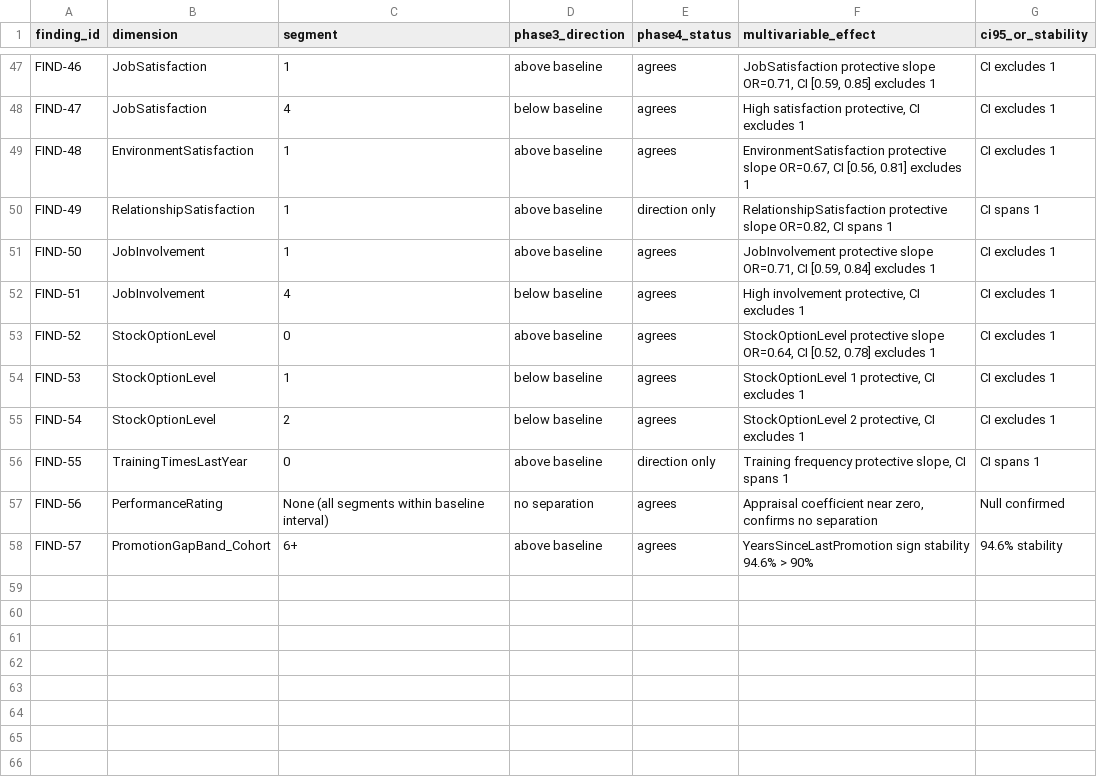
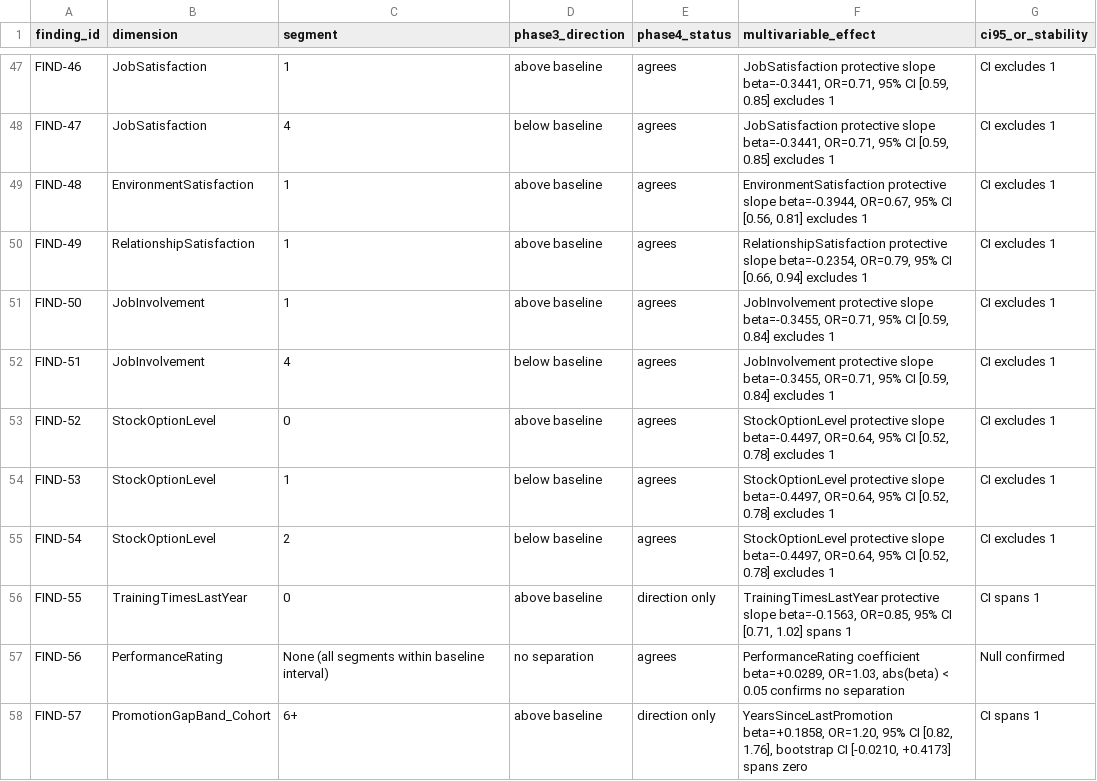
Before and after one commit to phobiccvaishu/Workforce-Intelligence-Attrition-Analytics-Risk-Hotspots, a CSV file: reports/phase4/tables/consistency_audit.csv, drawn as a sheet; only a part is shown, gaps mark what is left out; the diff covers the shown part only; the diff names each change by its address in the sheet, - before the commit and + after, or states it on an @@ line.

Commit message:
Phase 5 closeout: consistency reconciliation, bootstrap label, Set A holdout PR-AUC alignment, MH display note

```diff
--- a/reports/phase4/tables/consistency_audit.csv
+++ b/reports/phase4/tables/consistency_audit.csv
-F47 (multivariable_effect): …protective slope OR=0.71, CI [0.59,…
+F47 (multivariable_effect): …protective slope beta=-0.3441, OR=0.71, 95% CI [0.59,…
-F48 (multivariable_effect): High satisfaction protective, CI excludes 1
+F48 (multivariable_effect): JobSatisfaction protective slope beta=-0.3441, OR=0.71, 95% CI [0.59, 0.85] excludes 1
-F49 (multivariable_effect): …protective slope OR=0.67, CI [0.56,…
+F49 (multivariable_effect): …protective slope beta=-0.3944, OR=0.67, 95% CI [0.56,…
-E50 (phase4_status): direction only
+E50 (phase4_status): agrees
-F50 (multivariable_effect): …protective slope OR=0.82, CI spans 1
+F50 (multivariable_effect): …protective slope beta=-0.2354, OR=0.79, 95% CI [0.66, 0.94] excludes 1
-G50 (ci95_or_stability): CI spans 1
+G50 (ci95_or_stability): CI excludes 1
-F51 (multivariable_effect): …protective slope OR=0.71, CI [0.59,…
+F51 (multivariable_effect): …protective slope beta=-0.3455, OR=0.71, 95% CI [0.59,…
-F52 (multivariable_effect): High involvement protective, CI excludes 1
+F52 (multivariable_effect): JobInvolvement protective slope beta=-0.3455, OR=0.71, 95% CI [0.59, 0.84] excludes 1
-F53 (multivariable_effect): …protective slope OR=0.64, CI [0.52,…
+F53 (multivariable_effect): …protective slope beta=-0.4497, OR=0.64, 95% CI [0.52,…
-F54 (multivariable_effect): StockOptionLevel 1 protective, CI excludes 1
+F54 (multivariable_effect): StockOptionLevel protective slope beta=-0.4497, OR=0.64, 95% CI [0.52, 0.78] excludes 1
-F55 (multivariable_effect): StockOptionLevel 2 protective, CI excludes 1
+F55 (multivariable_effect): StockOptionLevel protective slope beta=-0.4497, OR=0.64, 95% CI [0.52, 0.78] excludes 1
-F56 (multivariable_effect): Training frequency protective slope, CI spans 1
+F56 (multivariable_effect): TrainingTimesLastYear protective slope beta=-0.1563, OR=0.85, 95% CI [0.71, 1.02] spans 1
-F57 (multivariable_effect): Appraisal coefficient near zero, confirms no…
+F57 (multivariable_effect): PerformanceRating coefficient beta=+0.0289, OR=1.03, abs(beta) < 0.05 confirms no…
-E58 (phase4_status): agrees
+E58 (phase4_status): direction only
-F58 (multivariable_effect): YearsSinceLastPromotion sign stability 94.6% > 90%
+F58 (multivariable_effect): YearsSinceLastPromotion beta=+0.1858, OR=1.20, 95% CI [0.82, 1.76], bootstrap CI [-0.0210, +0.4173] spans zero
-G58 (ci95_or_stability): 94.6% stability
+G58 (ci95_or_stability): CI spans 1
```
Also changed, not shown: 55 edited cells elsewhere in this file, reports/phase5/tables/overtime_comparison.csv, 7 other files.
